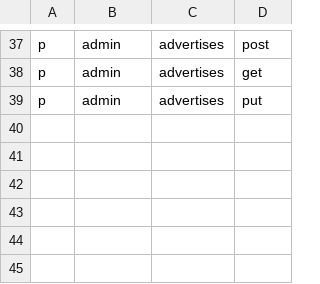
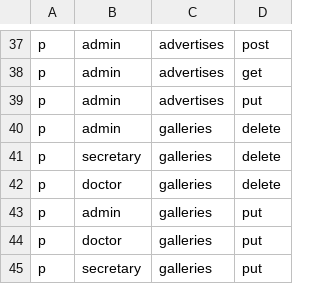
Before and after one commit to FatemeGhasemi/doctor-reservation, a CSV file: configs/policy.csv, drawn as a sheet; only a part is shown, gaps mark what is left out; the diff names each change by its address in the sheet, - before the commit and + after, or states it on an @@ line.

```diff
--- a/configs/policy.csv
+++ b/configs/policy.csv
+row 40: p | admin | galleries | delete
+row 41: p | secretary | galleries | delete
+row 42: p | doctor | galleries | delete
+row 43: p | admin | galleries | put
+row 44: p | doctor | galleries | put
+row 45: p | secretary | galleries | put
```
Also changed, not shown: 5 other files.
